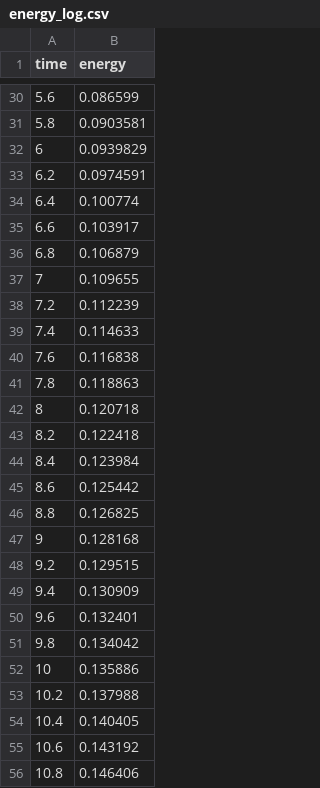
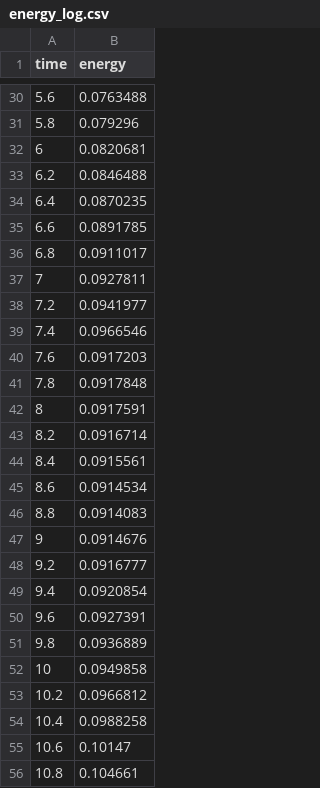
Before and after one commit to Sam-MARTis/Auxetic-MM-Simulation, a CSV file: CPP_Version/output/images/energy_log.csv, drawn as a sheet; only a part is shown, gaps mark what is left out; the diff covers the shown part only.

```diff
--- a/CPP_Version/output/images/energy_log.csv
+++ b/CPP_Version/output/images/energy_log.csv
@@ -30,27 +30,27 @@ time,energy
-5.6,0.086599
-5.8,0.0903581
-6,0.0939829
-6.2,0.0974591
-6.4,0.100774
-6.6,0.103917
-6.8,0.106879
-7,0.109655
-7.2,0.112239
-7.4,0.114633
-7.6,0.116838
-7.8,0.118863
-8,0.120718
-8.2,0.122418
-8.4,0.123984
-8.6,0.125442
-8.8,0.126825
-9,0.128168
-9.2,0.129515
-9.4,0.130909
-9.6,0.132401
-9.8,0.134042
-10,0.135886
-10.2,0.137988
-10.4,0.140405
-10.6,0.143192
-10.8,0.146406
+5.6,0.0763488
+5.8,0.079296
+6,0.0820681
+6.2,0.0846488
+6.4,0.0870235
+6.6,0.0891785
+6.8,0.0911017
+7,0.0927811
+7.2,0.0941977
+7.4,0.0966546
+7.6,0.0917203
+7.8,0.0917848
+8,0.0917591
+8.2,0.0916714
+8.4,0.0915561
+8.6,0.0914534
+8.8,0.0914083
+9,0.0914676
+9.2,0.0916777
+9.4,0.0920854
+9.6,0.0927391
+9.8,0.0936889
+10,0.0949858
+10.2,0.0966812
+10.4,0.0988258
+10.6,0.10147
+10.8,0.104661
```
Also changed, not shown: 10 removed rows and 38 edited cells elsewhere in this file, 13 other files.
